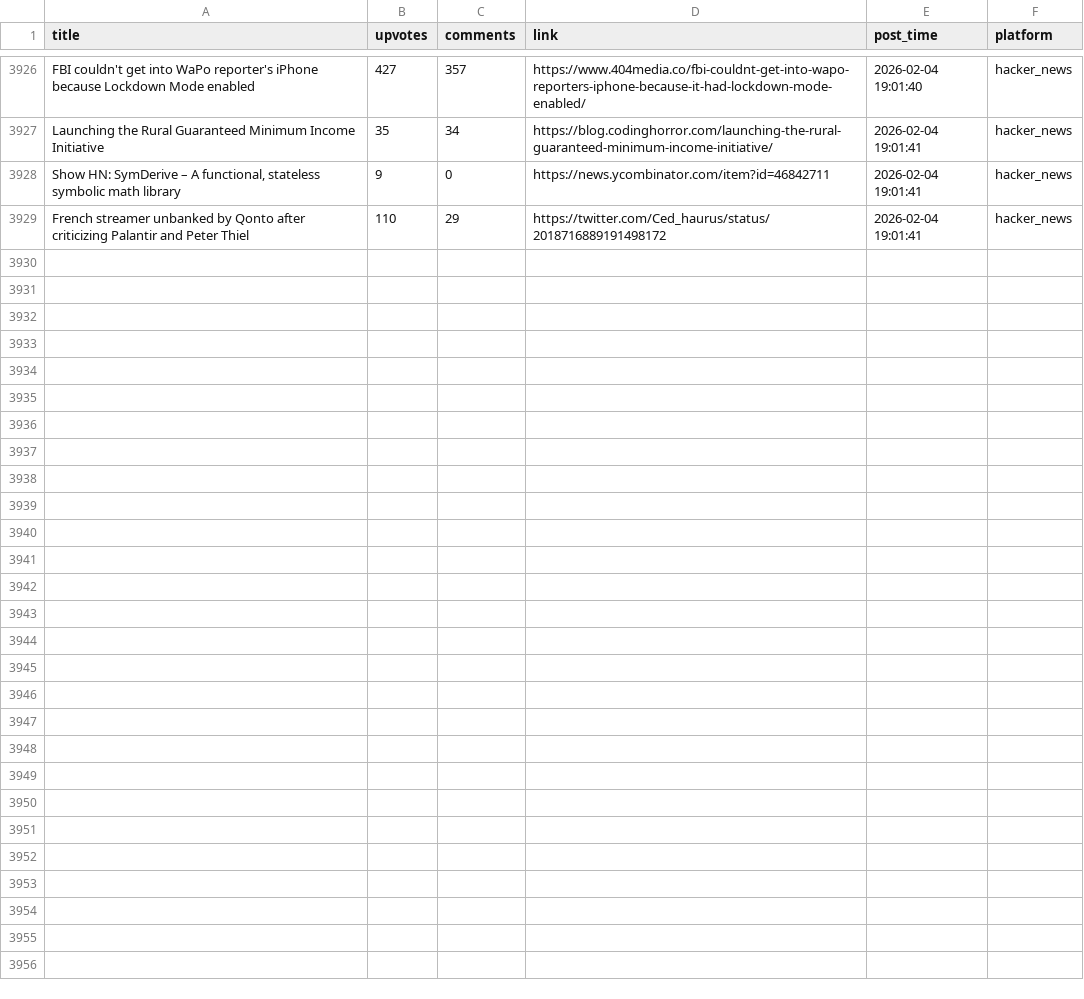
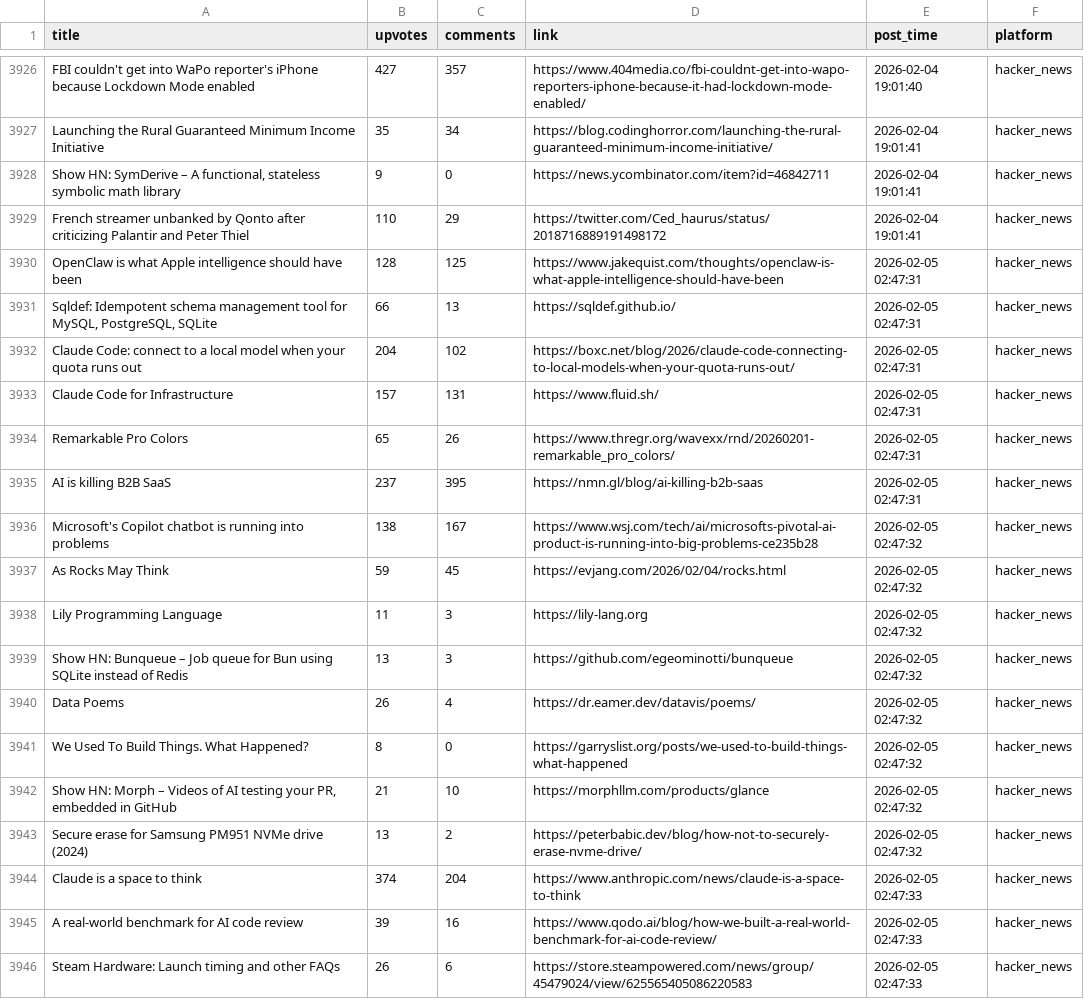
Before and after one commit to codemmaann/web-scrapping-project, a CSV file: clean_data/hn_cleaned.csv, drawn as a sheet; only a part is shown, gaps mark what is left out.

```diff
--- a/clean_data/hn_cleaned.csv
+++ b/clean_data/hn_cleaned.csv
@@ -3929 +3929,18 @@ Launching the Rural Guaranteed Minimum Income Initiative,35,34,https://blog.codi
 French streamer unbanked by Qonto after criticizing Palantir and Peter Thiel,110,29,https://twitter.com/Ced_haurus/status/2018716889191498172,2026-02-04 19:01:41,hacker_news
+OpenClaw is what Apple intelligence should have been,128,125,https://www.jakequist.com/thoughts/openclaw-is-what-apple-intelligence-should-have-been,2026-02-05 02:47:31,hacker_news
+"Sqldef: Idempotent schema management tool for MySQL, PostgreSQL, SQLite",66,13,https://sqldef.github.io/,2026-02-05 02:47:31,hacker_news
+Claude Code: connect to a local model when your quota runs out,204,102,https://boxc.net/blog/2026/claude-code-connecting-to-local-models-when-your-quota-runs-out/,2026-02-05 02:47:31,hacker_news
+Claude Code for Infrastructure,157,131,https://www.fluid.sh/,2026-02-05 02:47:31,hacker_news
+Remarkable Pro Colors,65,26,https://www.thregr.org/wavexx/rnd/20260201-remarkable_pro_colors/,2026-02-05 02:47:31,hacker_news
+AI is killing B2B SaaS,237,395,https://nmn.gl/blog/ai-killing-b2b-saas,2026-02-05 02:47:31,hacker_news
+Microsoft's Copilot chatbot is running into problems,138,167,https://www.wsj.com/tech/ai/microsofts-pivotal-ai-product-is-running-into-big-problems-ce235b28,2026-02-05 02:47:32,hacker_news
+As Rocks May Think,59,45,https://evjang.com/2026/02/04/rocks.html,2026-02-05 02:47:32,hacker_news
+Lily Programming Language,11,3,https://lily-lang.org,2026-02-05 02:47:32,hacker_news
+Show HN: Bunqueue – Job queue for Bun using SQLite instead of Redis,13,3,https://github.com/egeominotti/bunqueue,2026-02-05 02:47:32,hacker_news
+Data Poems,26,4,https://dr.eamer.dev/datavis/poems/,2026-02-05 02:47:32,hacker_news
+We Used To Build Things. What Happened?,8,0,https://garryslist.org/posts/we-used-to-build-things-what-happened,2026-02-05 02:47:32,hacker_news
+"Show HN: Morph – Videos of AI testing your PR, embedded in GitHub",21,10,https://morphllm.com/products/glance,2026-02-05 02:47:32,hacker_news
+Secure erase for Samsung PM951 NVMe drive (2024),13,2,https://peterbabic.dev/blog/how-not-to-securely-erase-nvme-drive/,2026-02-05 02:47:32,hacker_news
+Claude is a space to think,374,204,https://www.anthropic.com/news/claude-is-a-space-to-think,2026-02-05 02:47:33,hacker_news
+A real-world benchmark for AI code review,39,16,https://www.qodo.ai/blog/how-we-built-a-real-world-benchmark-for-ai-code-review/,2026-02-05 02:47:33,hacker_news
+Steam Hardware: Launch timing and other FAQs,26,6,https://store.steampowered.com/news/group/45479024/view/625565405086220583,2026-02-05 02:47:33,hacker_news
```
Also changed, not shown: clean_data/lobsters_clean.csv, raw_data/hn.csv, 10 other files.
